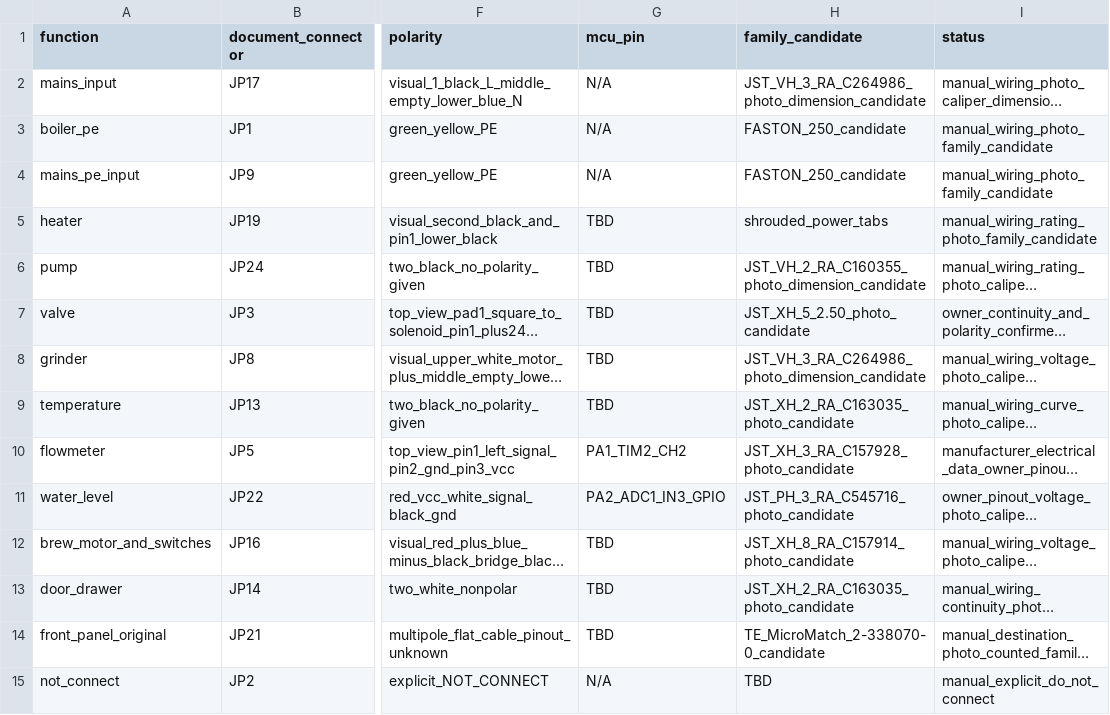
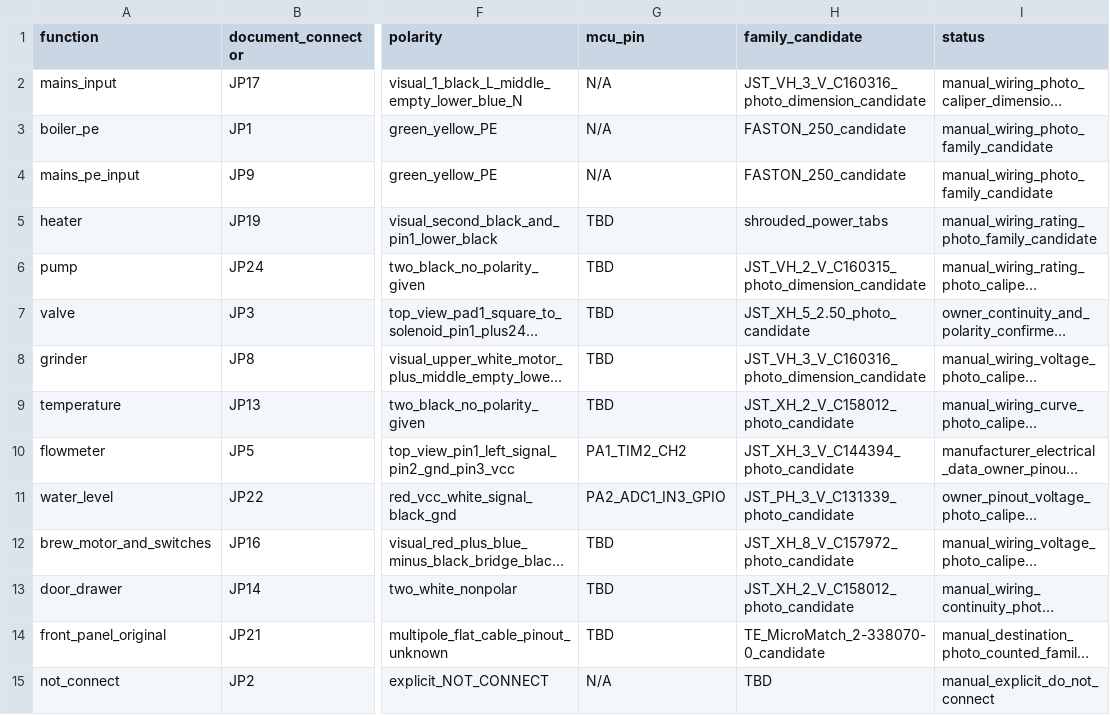
Before and after one commit to itorralbo/open-saeco-controller, a CSV file: docs/HD8911/connectors.csv, drawn as a sheet; only a part is shown, gaps mark what is left out; long unchanged cells end in …; the diff names each change by its address in the sheet, - before the commit and + after, or states it on an @@ line.

```diff
--- a/docs/HD8911/connectors.csv
+++ b/docs/HD8911/connectors.csv
-H2 (family_candidate): JST_VH_3_RA_C264986_photo_dimension_candidate
+H2 (family_candidate): JST_VH_3_V_C160316_photo_dimension_candidate
-H6 (family_candidate): JST_VH_2_RA_C160355_photo_dimension_candidate
+H6 (family_candidate): JST_VH_2_V_C160315_photo_dimension_candidate
-H8 (family_candidate): JST_VH_3_RA_C264986_photo_dimension_candidate
+H8 (family_candidate): JST_VH_3_V_C160316_photo_dimension_candidate
-H9 (family_candidate): JST_XH_2_RA_C163035_photo_candidate
+H9 (family_candidate): JST_XH_2_V_C158012_photo_candidate
-H10 (family_candidate): JST_XH_3_RA_C157928_photo_candidate
+H10 (family_candidate): JST_XH_3_V_C144394_photo_candidate
-H11 (family_candidate): JST_PH_3_RA_C545716_photo_candidate
+H11 (family_candidate): JST_PH_3_V_C131339_photo_candidate
-H12 (family_candidate): JST_XH_8_RA_C157914_photo_candidate
+H12 (family_candidate): JST_XH_8_V_C157972_photo_candidate
-H13 (family_candidate): JST_XH_2_RA_C163035_photo_candidate
+H13 (family_candidate): JST_XH_2_V_C158012_photo_candidate
```
Also changed, not shown: hardware/controller/bom-draft.csv, hardware/front-panel/bom-draft.csv, 38 other files.
